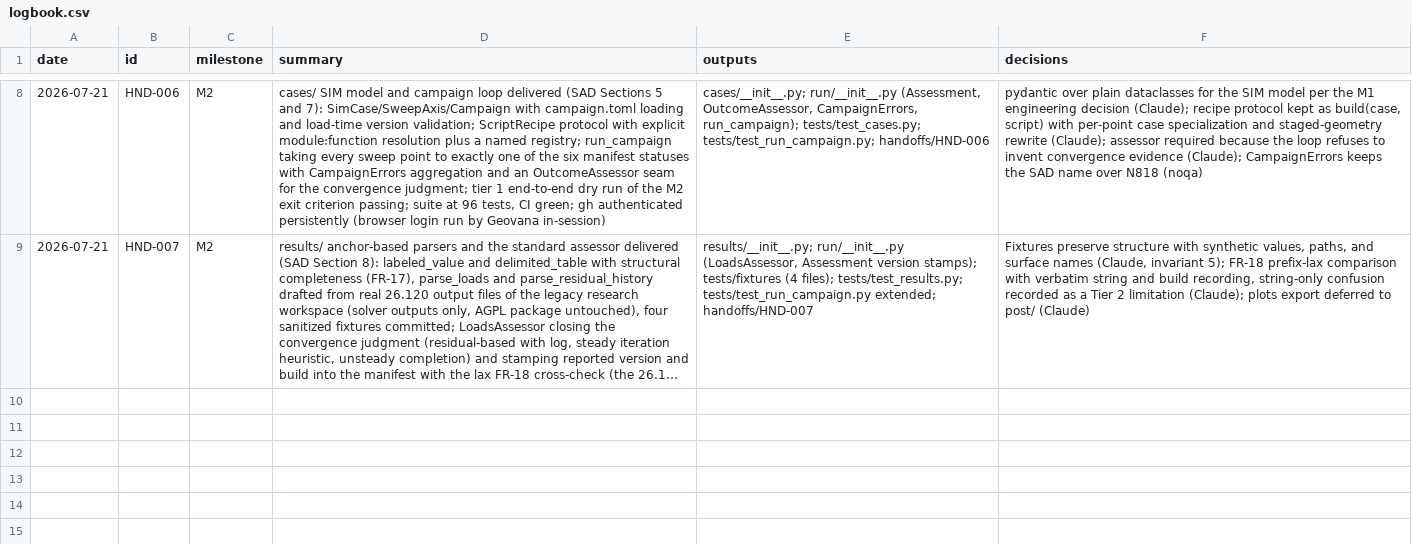
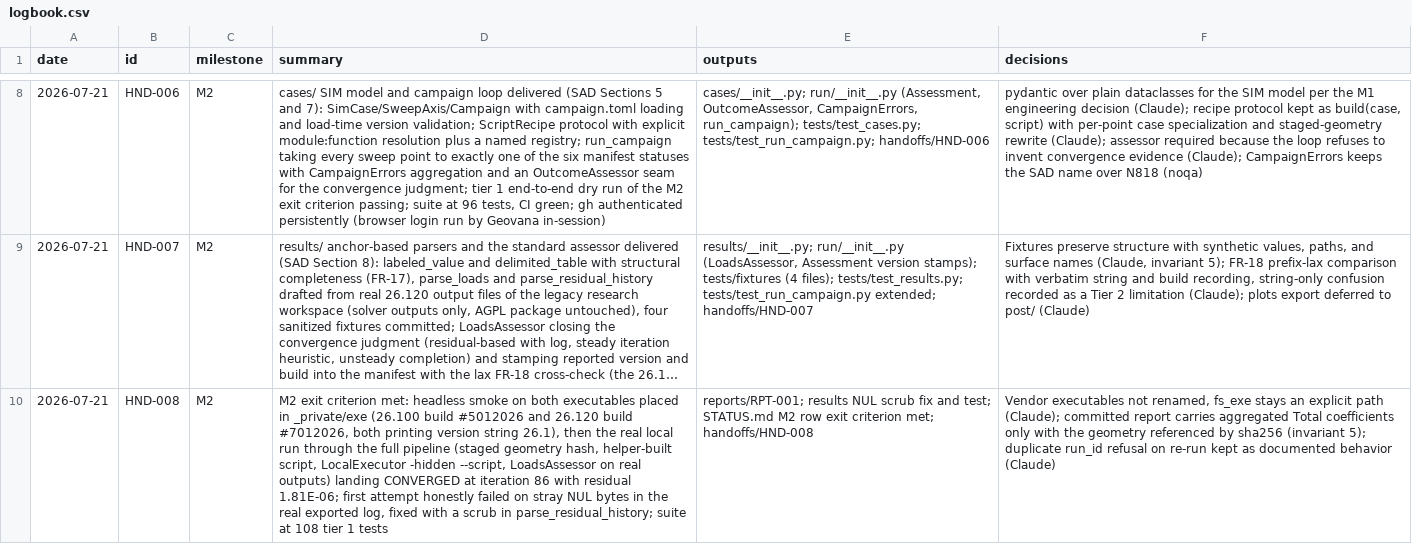
Before and after one commit to nevesgeovana/pyflightstream, a CSV file: logbook.csv, drawn as a sheet; only a part is shown, gaps mark what is left out; long unchanged cells end in …; the diff names each change by its address in the sheet, - before the commit and + after, or states it on an @@ line.

```diff
--- a/logbook.csv
+++ b/logbook.csv
+row 10: 2026-07-21 | HND-008 | M2 | M2 exit criterion met: headless smoke on both executables placed in _private/exe (26.100 build #5012026 and 26.120 build #7012026, both printing version string 26.1), then the real local run through the full pipeline (staged geometry hash, helper-built script, LocalExecutor -hidden --script, LoadsAssessor on real outputs) landing CONVERGED at iteration 86 with residual 1.81E-06; first attempt honestly failed on stray NUL bytes in the real exported log, fixed with a scrub in parse_residual_history; suite at 108 tier 1 tests | reports/RPT-001; results NUL scrub fix and test; STATUS.md M2 row exit criterion met; handoffs/HND-008 | Vendor executables not renamed, fs_exe stays an explicit path (Claude); committed report carries aggregated Total coefficients only with the geometry referenced by sha256 (invariant 5); duplicate run_id refusal on re-run kept as documented behavior (Claude)
```
Also changed, not shown: plan.csv, 2 other files.
